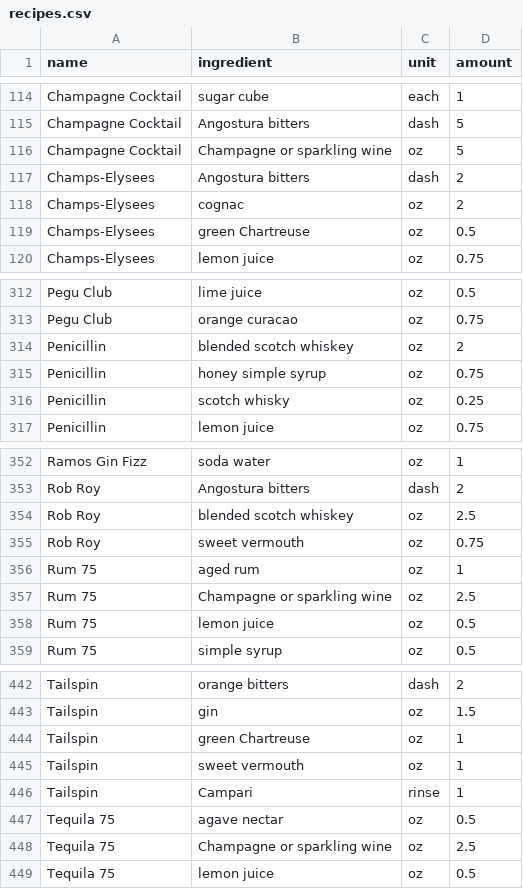
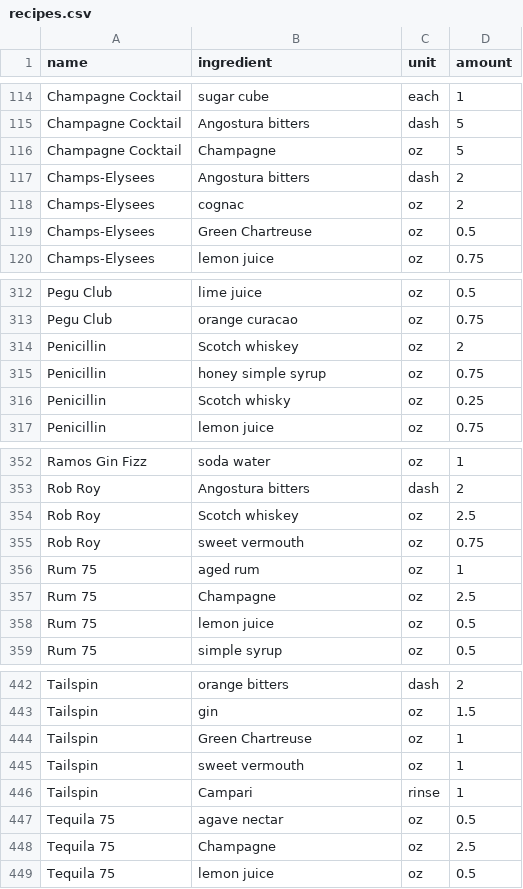
Before and after one commit to ntbloom/shaken, a CSV file: csv/recipes.csv, drawn as a sheet; only a part is shown, gaps mark what is left out; the diff covers the shown part only.

```diff
--- a/csv/recipes.csv
+++ b/csv/recipes.csv
@@ -115,6 +115,6 @@ Champagne Cocktail,sugar cube,each,1
 Champagne Cocktail,Angostura bitters,dash,5
-Champagne Cocktail,Champagne or sparkling wine,oz,5
+Champagne Cocktail,Champagne,oz,5
 Champs-Elysees,Angostura bitters,dash,2
 Champs-Elysees,cognac,oz,2
-Champs-Elysees,green Chartreuse,oz,0.5
+Champs-Elysees,Green Chartreuse,oz,0.5
 Champs-Elysees,lemon juice,oz,0.75
@@ -313,5 +313,5 @@ Pegu Club,lime juice,oz,0.5
 Pegu Club,orange curacao,oz,0.75
-Penicillin,blended scotch whiskey,oz,2
+Penicillin,Scotch whiskey,oz,2
 Penicillin,honey simple syrup,oz,0.75
-Penicillin,scotch whisky,oz,0.25
+Penicillin,Scotch whisky,oz,0.25
 Penicillin,lemon juice,oz,0.75
@@ -353,6 +353,6 @@ Ramos Gin Fizz,soda water,oz,1
 Rob Roy,Angostura bitters,dash,2
-Rob Roy,blended scotch whiskey,oz,2.5
+Rob Roy,Scotch whiskey,oz,2.5
 Rob Roy,sweet vermouth,oz,0.75
 Rum 75,aged rum,oz,1
-Rum 75,Champagne or sparkling wine,oz,2.5
+Rum 75,Champagne,oz,2.5
 Rum 75,lemon juice,oz,0.5
@@ -443,3 +443,3 @@ Tailspin,orange bitters,dash,2
 Tailspin,gin,oz,1.5
-Tailspin,green Chartreuse,oz,1
+Tailspin,Green Chartreuse,oz,1
 Tailspin,sweet vermouth,oz,1
@@ -447,3 +447,3 @@ Tailspin,Campari,rinse,1
 Tequila 75,agave nectar,oz,0.5
-Tequila 75,Champagne or sparkling wine,oz,2.5
+Tequila 75,Champagne,oz,2.5
 Tequila 75,lemon juice,oz,0.5
```
Also changed, not shown: 31 edited cells elsewhere in this file, csv/ingredients.csv, 6 other files.
